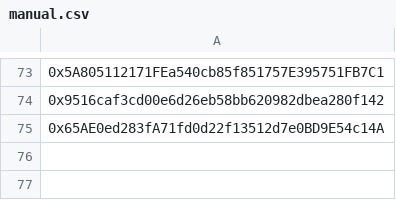
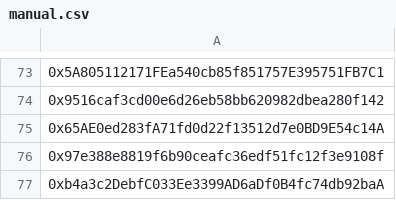
Before and after one commit to AngleProtocol/testers, a CSV file: sources/manual.csv, drawn as a sheet; only a part is shown, gaps mark what is left out.

```diff
--- a/sources/manual.csv
+++ b/sources/manual.csv
@@ -75 +75,3 @@
 0x65AE0ed283fA71fd0d22f13512d7e0BD9E54c14A
+0x97e388e8819f6b90ceafc36edf51fc12f3e9108f
+0xb4a3c2DebfC033Ee3399AD6aDf0B4fc74db92baA
```
Also changed, not shown: 1 other file.
